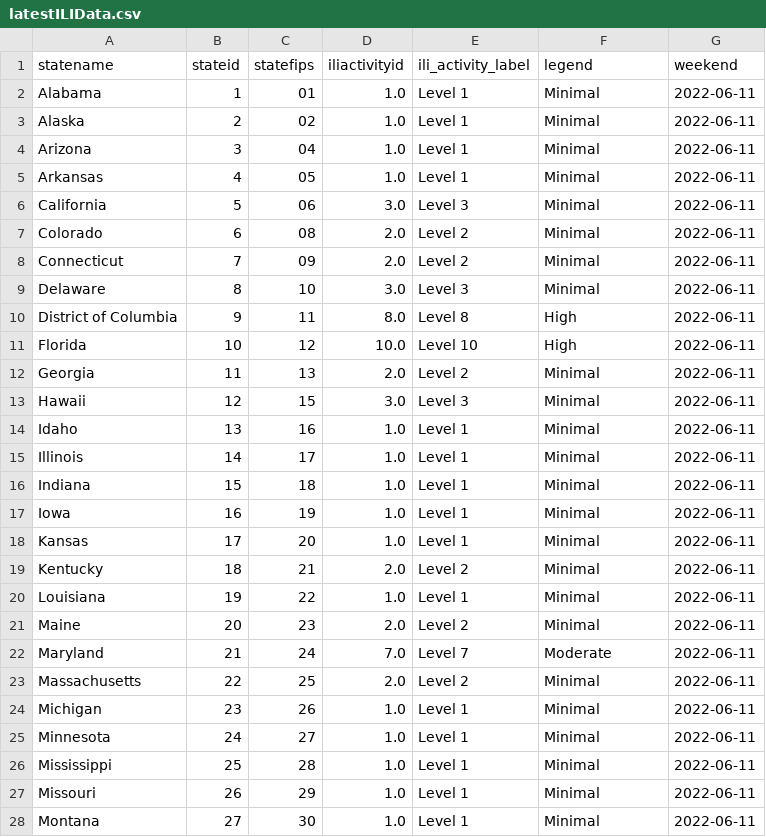
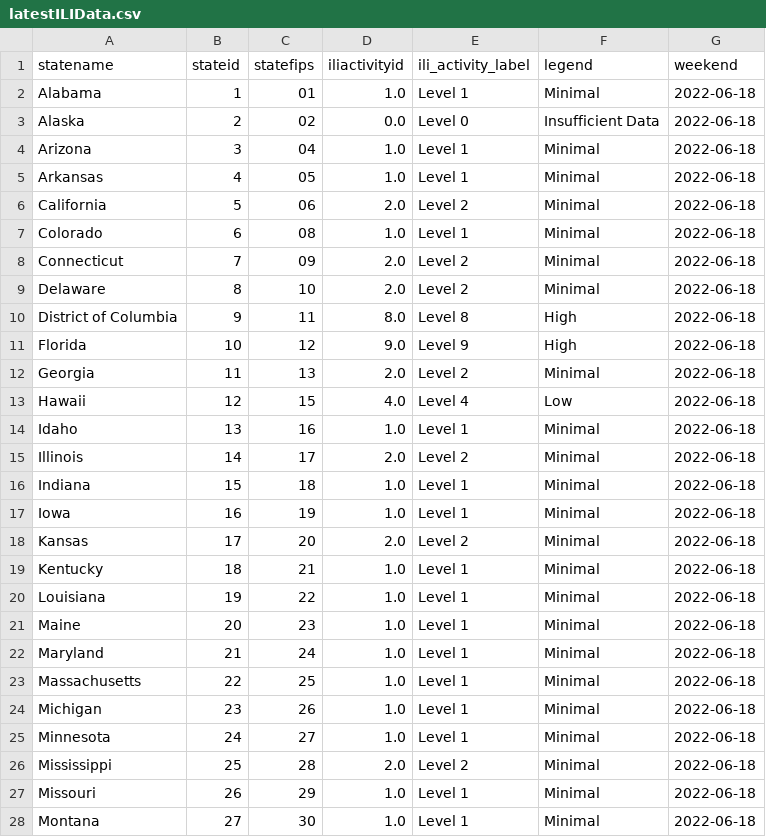
Before and after one commit to Dotdash-Data-Journalism/2021_2022_flu_like_illness, a CSV file: latestILIData.csv, drawn as a sheet; only a part is shown; the diff covers the shown part only.

```diff
--- a/latestILIData.csv
+++ b/latestILIData.csv
@@ -1,28 +1,28 @@
 statename,stateid,statefips,iliactivityid,ili_activity_label,legend,weekend
-Alabama,1,01        ,1.0,Level 1,Minimal,2022-06-11
-Alaska,2,02        ,1.0,Level 1,Minimal,2022-06-11
-Arizona,3,04        ,1.0,Level 1,Minimal,2022-06-11
-Arkansas,4,05        ,1.0,Level 1,Minimal,2022-06-11
-California,5,06        ,3.0,Level 3,Minimal,2022-06-11
-Colorado,6,08        ,2.0,Level 2,Minimal,2022-06-11
-Connecticut,7,09        ,2.0,Level 2,Minimal,2022-06-11
-Delaware,8,10        ,3.0,Level 3,Minimal,2022-06-11
-District of Columbia,9,11        ,8.0,Level 8,High,2022-06-11
-Florida,10,12        ,10.0,Level 10,High,2022-06-11
-Georgia,11,13        ,2.0,Level 2,Minimal,2022-06-11
-Hawaii,12,15        ,3.0,Level 3,Minimal,2022-06-11
-Idaho,13,16        ,1.0,Level 1,Minimal,2022-06-11
-Illinois,14,17        ,1.0,Level 1,Minimal,2022-06-11
-Indiana,15,18        ,1.0,Level 1,Minimal,2022-06-11
-Iowa,16,19        ,1.0,Level 1,Minimal,2022-06-11
-Kansas,17,20        ,1.0,Level 1,Minimal,2022-06-11
-Kentucky,18,21        ,2.0,Level 2,Minimal,2022-06-11
-Louisiana,19,22        ,1.0,Level 1,Minimal,2022-06-11
-Maine,20,23        ,2.0,Level 2,Minimal,2022-06-11
-Maryland,21,24        ,7.0,Level 7,Moderate,2022-06-11
-Massachusetts,22,25        ,2.0,Level 2,Minimal,2022-06-11
-Michigan,23,26        ,1.0,Level 1,Minimal,2022-06-11
-Minnesota,24,27        ,1.0,Level 1,Minimal,2022-06-11
-Mississippi,25,28        ,1.0,Level 1,Minimal,2022-06-11
-Missouri,26,29        ,1.0,Level 1,Minimal,2022-06-11
-Montana,27,30        ,1.0,Level 1,Minimal,2022-06-11
+Alabama,1,01        ,1.0,Level 1,Minimal,2022-06-18
+Alaska,2,02        ,0.0,Level 0,Insufficient Data,2022-06-18
+Arizona,3,04        ,1.0,Level 1,Minimal,2022-06-18
+Arkansas,4,05        ,1.0,Level 1,Minimal,2022-06-18
+California,5,06        ,2.0,Level 2,Minimal,2022-06-18
+Colorado,6,08        ,1.0,Level 1,Minimal,2022-06-18
+Connecticut,7,09        ,2.0,Level 2,Minimal,2022-06-18
+Delaware,8,10        ,2.0,Level 2,Minimal,2022-06-18
+District of Columbia,9,11        ,8.0,Level 8,High,2022-06-18
+Florida,10,12        ,9.0,Level 9,High,2022-06-18
+Georgia,11,13        ,2.0,Level 2,Minimal,2022-06-18
+Hawaii,12,15        ,4.0,Level 4,Low,2022-06-18
+Idaho,13,16        ,1.0,Level 1,Minimal,2022-06-18
+Illinois,14,17        ,2.0,Level 2,Minimal,2022-06-18
+Indiana,15,18        ,1.0,Level 1,Minimal,2022-06-18
+Iowa,16,19        ,1.0,Level 1,Minimal,2022-06-18
+Kansas,17,20        ,2.0,Level 2,Minimal,2022-06-18
+Kentucky,18,21        ,1.0,Level 1,Minimal,2022-06-18
+Louisiana,19,22        ,1.0,Level 1,Minimal,2022-06-18
+Maine,20,23        ,1.0,Level 1,Minimal,2022-06-18
+Maryland,21,24        ,1.0,Level 1,Minimal,2022-06-18
+Massachusetts,22,25        ,1.0,Level 1,Minimal,2022-06-18
+Michigan,23,26        ,1.0,Level 1,Minimal,2022-06-18
+Minnesota,24,27        ,1.0,Level 1,Minimal,2022-06-18
+Mississippi,25,28        ,2.0,Level 2,Minimal,2022-06-18
+Missouri,26,29        ,1.0,Level 1,Minimal,2022-06-18
+Montana,27,30        ,1.0,Level 1,Minimal,2022-06-18
```
Also changed, not shown: 49 edited cells elsewhere in this file.
